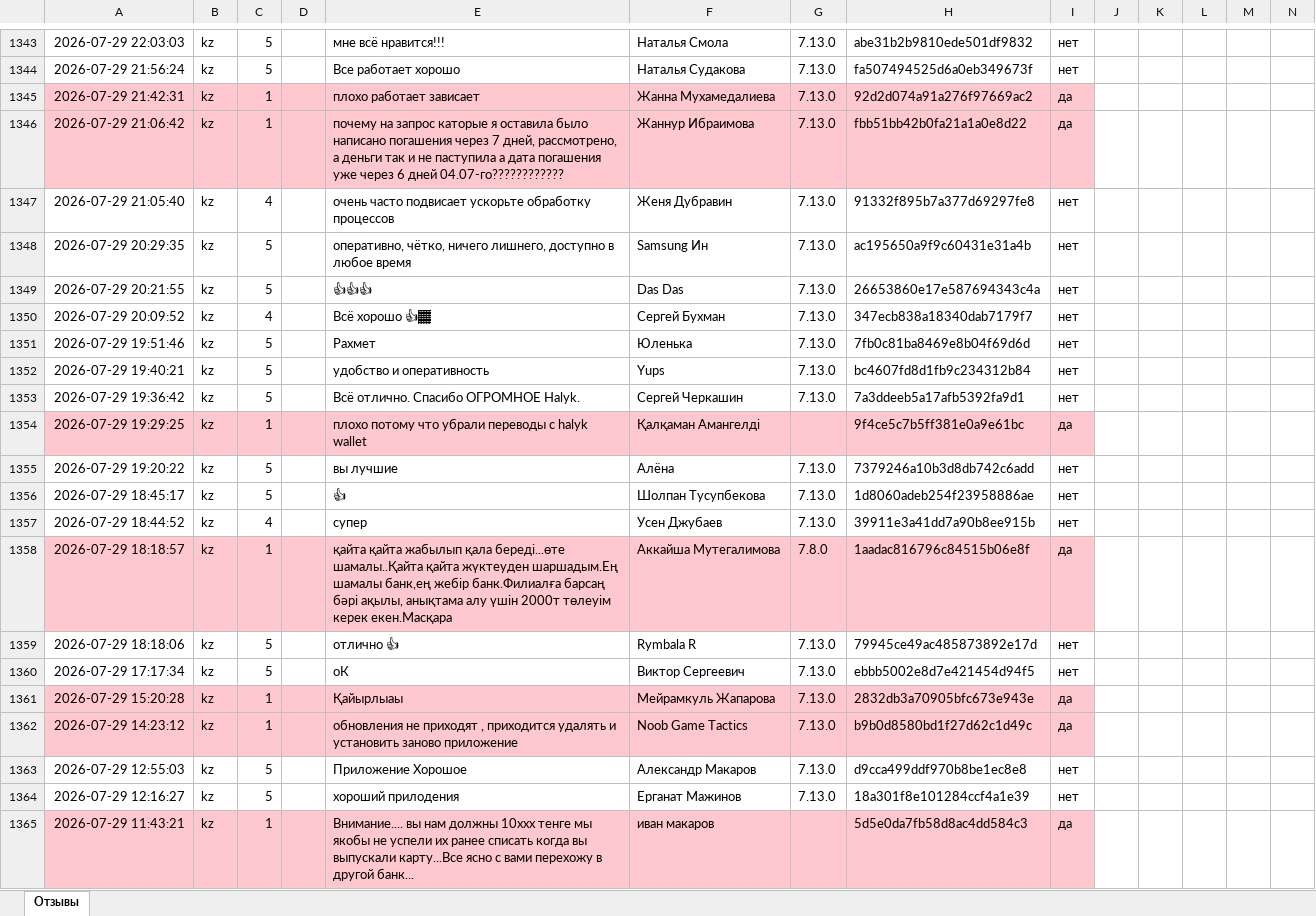
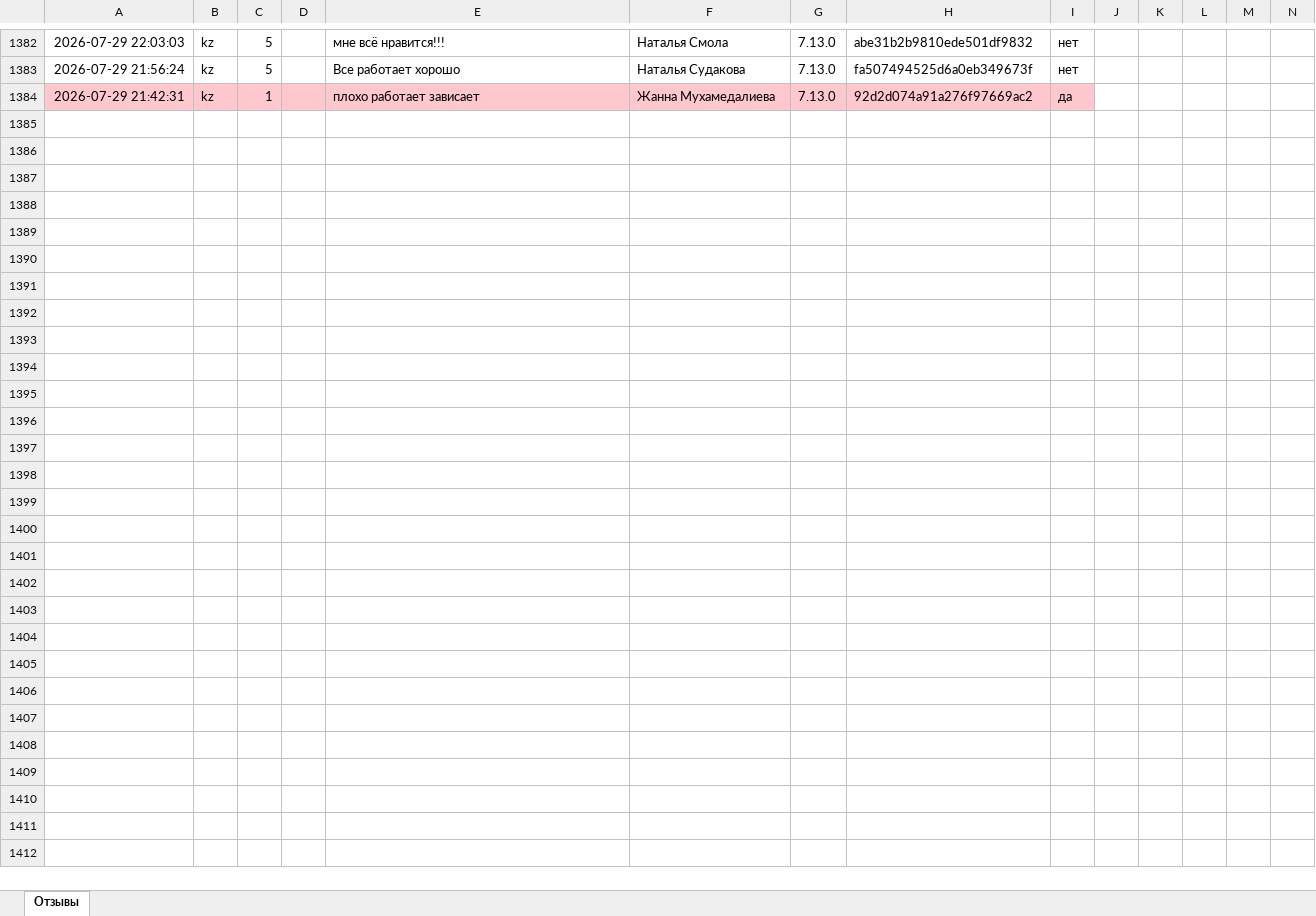
Before and after one commit to Laura-B84/my-project, an Excel workbook: otzyvy_halyk.xlsx, sheet Отзывы, drawn as a sheet; only a part is shown, gaps mark what is left out; values as stored, in another font and other column widths than the file's, no borders; removed rows and columns are numbered as before the commit, all else as after; rows hold the shown columns only; the diff covers the shown part only; the diff names each change by its address in the sheet, - before the commit and + after, or states it on an @@ line.

```diff
--- a/otzyvy_halyk.xlsx (sheet Отзывы)
+++ b/otzyvy_halyk.xlsx (sheet Отзывы)
-row 1346: 2026-07-29 21:06:42 | kz | 1 |  | почему на запрос каторые я оставила было написано погашения через 7 дней, рассмотрено, а деньги так и не паступила а дата погашения уже через 6 дней 04.07-го???????????? | Жаннур Ибраимова | 7.13.0 | fbb51bb42b0fa21a1a0e8d22 | да
-row 1347: 2026-07-29 21:05:40 | kz | 4 |  | очень часто подвисает ускорьте обработку процессов | Женя Дубравин | 7.13.0 | 91332f895b7a377d69297fe8 | нет
-row 1348: 2026-07-29 20:29:35 | kz | 5 |  | оперативно, чётко, ничего лишнего, доступно в любое время | Samsung Ин | 7.13.0 | ac195650a9f9c60431e31a4b | нет
-row 1349: 2026-07-29 20:21:55 | kz | 5 |  | 👍👍👍 | Das Das | 7.13.0 | 26653860e17e587694343c4a | нет
-row 1350: 2026-07-29 20:09:52 | kz | 4 |  | Всё хорошо 👍🏾 | Сергей Бухман | 7.13.0 | 347ecb838a18340dab7179f7 | нет
-row 1351: 2026-07-29 19:51:46 | kz | 5 |  | Рахмет | Юленька | 7.13.0 | 7fb0c81ba8469e8b04f69d6d | нет
-row 1352: 2026-07-29 19:40:21 | kz | 5 |  | удобство и оперативность | Yups | 7.13.0 | bc4607fd8d1fb9c234312b84 | нет
-row 1353: 2026-07-29 19:36:42 | kz | 5 |  | Всё отлично. Спасибо ОГРОМНОЕ Halyk. | Сергей Черкашин | 7.13.0 | 7a3ddeeb5a17afb5392fa9d1 | нет
-row 1354: 2026-07-29 19:29:25 | kz | 1 |  | плохо потому что убрали переводы с halyk wallet | Қалқаман Амангелді |  | 9f4ce5c7b5ff381e0a9e61bc | да
-row 1355: 2026-07-29 19:20:22 | kz | 5 |  | вы лучшие | Алёна | 7.13.0 | 7379246a10b3d8db742c6add | нет
-row 1356: 2026-07-29 18:45:17 | kz | 5 |  | 👍 | Шолпан Тусупбекова | 7.13.0 | 1d8060adeb254f23958886ae | нет
-row 1357: 2026-07-29 18:44:52 | kz | 4 |  | супер | Усен Джубаев | 7.13.0 | 39911e3a41dd7a90b8ee915b | нет
-row 1358: 2026-07-29 18:18:57 | kz | 1 |  | қайта қайта жабылып қала береді...өте шамалы..Қайта қайта жүктеуден шаршадым.Ең шамалы банк,ең жебір банк.Филиалға барсаң бәрі ақылы, анықтама алу үшін 2000т төлеуім керек екен.Масқара | Аккайша Мутегалимова | 7.8.0 | 1aadac816796c84515b06e8f | да
-row 1359: 2026-07-29 18:18:06 | kz | 5 |  | отлично 👍 | Rymbala R | 7.13.0 | 79945ce49ac485873892e17d | нет
-row 1360: 2026-07-29 17:17:34 | kz | 5 |  | оК | Виктор Сергеевич | 7.13.0 | ebbb5002e8d7e421454d94f5 | нет
-row 1361: 2026-07-29 15:20:28 | kz | 1 |  | Қайырлыаы | Мейрамкуль Жапарова | 7.13.0 | 2832db3a70905bfc673e943e | да
-row 1362: 2026-07-29 14:23:12 | kz | 1 |  | обновления не приходят , приходится удалять и установить заново приложение | Noob Game Tactics | 7.13.0 | b9b0d8580bd1f27d62c1d49c | да
-row 1363: 2026-07-29 12:55:03 | kz | 5 |  | Приложение Хорошое | Александр Макаров | 7.13.0 | d9cca499ddf970b8be1ec8e8 | нет
-row 1364: 2026-07-29 12:16:27 | kz | 5 |  | хороший прилодения | Ерганат Мажинов | 7.13.0 | 18a301f8e101284ccf4a1e39 | нет
-row 1365: 2026-07-29 11:43:21 | kz | 1 |  | Внимание.... вы нам должны 10xxx тенге мы якобы не успели их ранее списать когда вы выпускали карту...Все ясно с вами перехожу в другой банк... | иван макаров |  | 5d5e0da7fb58d8ac4dd584c3 | да
```
Also changed, not shown: 39 added rows, 38 removed rows, 1 moved row and 27 edited cells elsewhere in this sheet, 1 other file.
